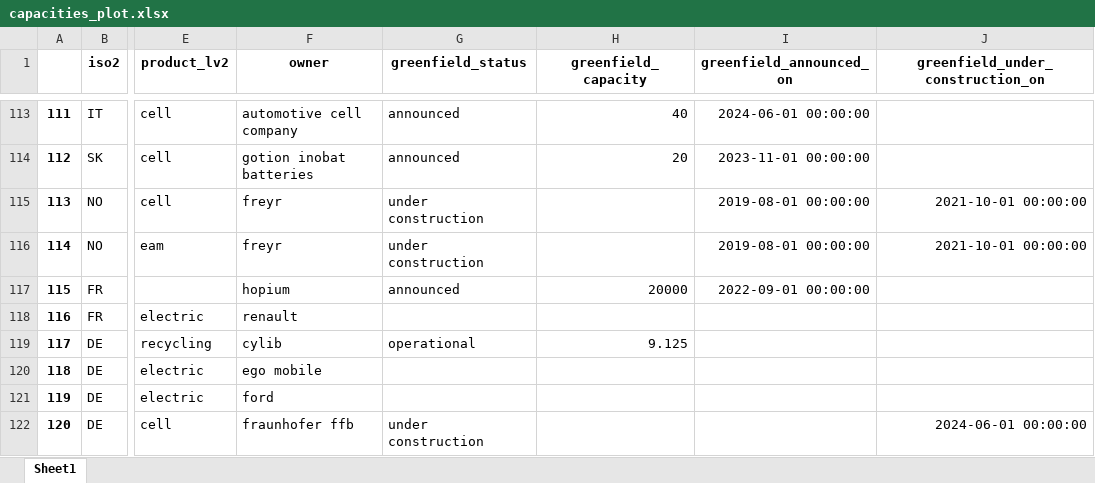
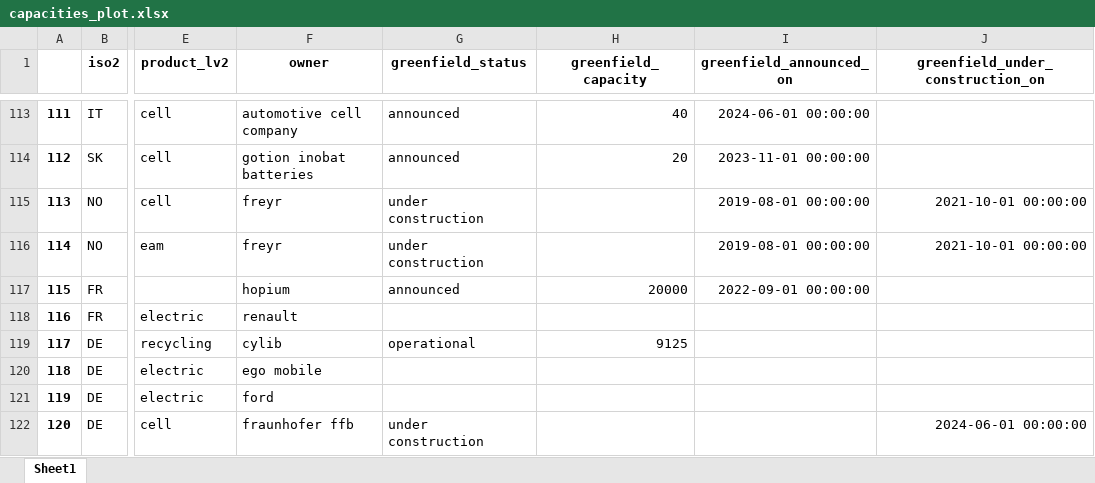
Before and after one commit to benmcwilliams/tuone-core, an Excel workbook: reconcile/storage/output/capacities_plot.xlsx, sheet Sheet1, drawn as a sheet; only a part is shown, gaps mark what is left out; values as stored, in another font and other column widths than the file's, no borders; the diff names each change by its address in the sheet, - before the commit and + after, or states it on an @@ line.

```diff
--- a/reconcile/storage/output/capacities_plot.xlsx (sheet Sheet1)
+++ b/reconcile/storage/output/capacities_plot.xlsx (sheet Sheet1)
-H119 (greenfield_capacity): 9.125
+H119 (greenfield_capacity): 9125
```
Also changed, not shown: reconcile/storage/output/facilities.xlsx, reconcile/storage/output/factory-technological-clean-capacities.xlsx, 10 other files.
